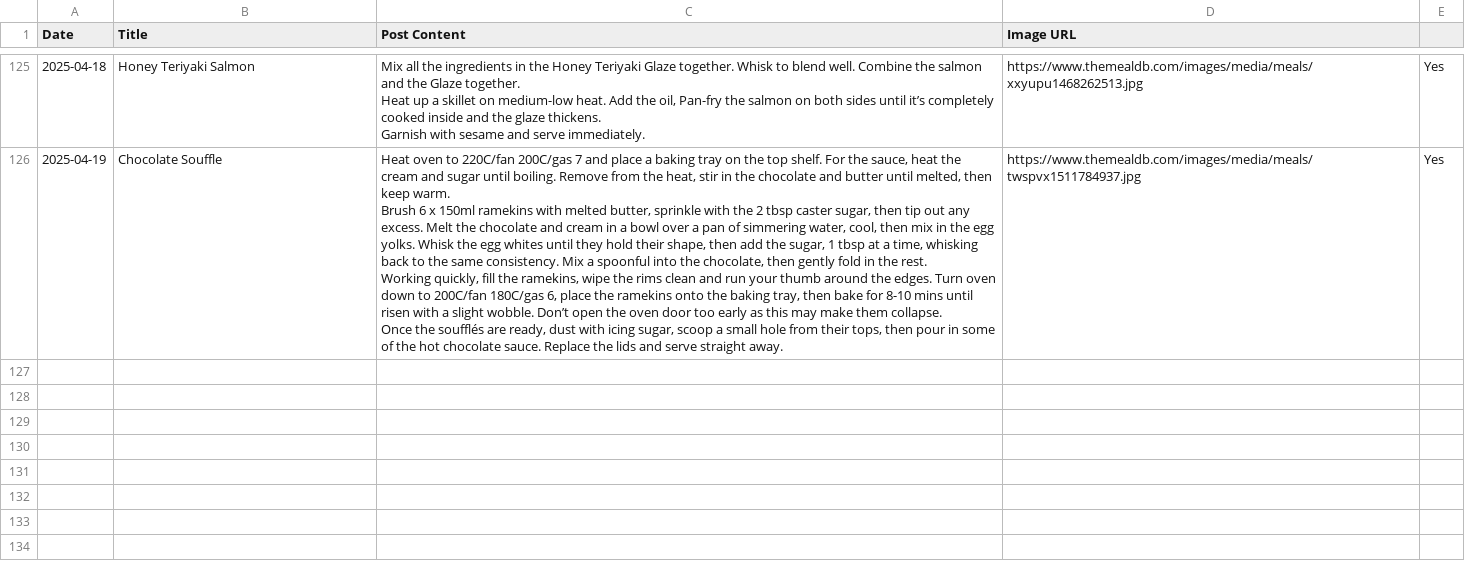
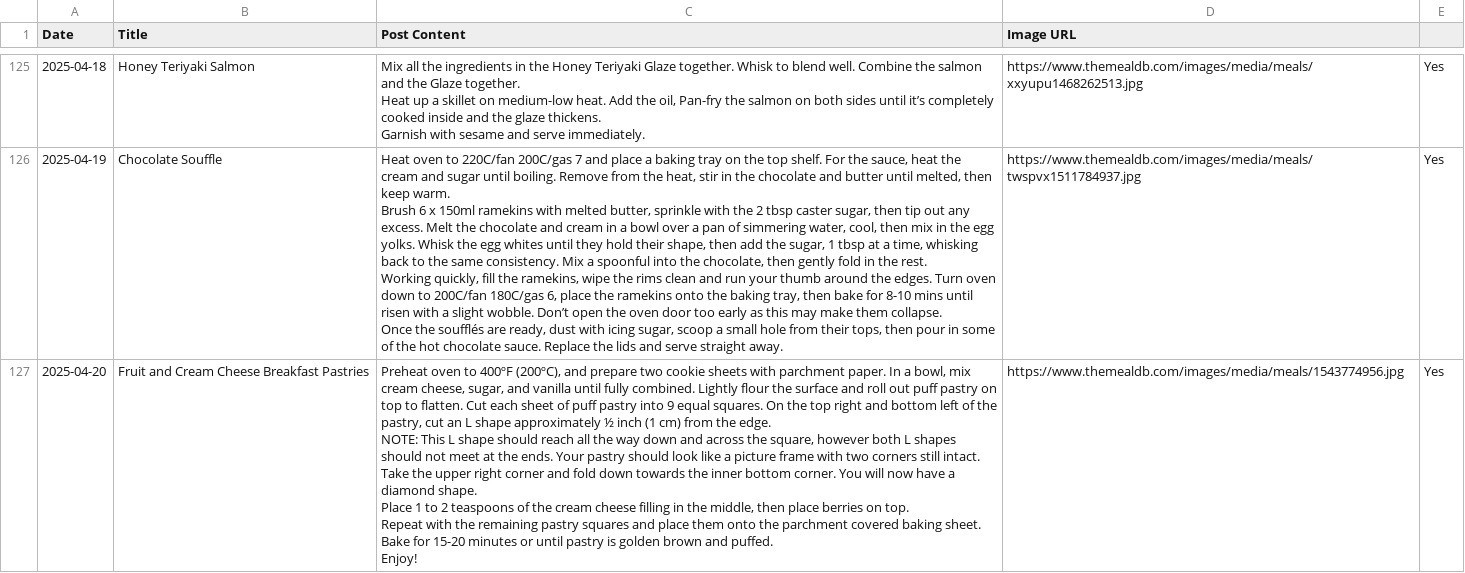
Before and after one commit to ImmutableType/X_IT_BTCETH_BOT, a CSV file: recipes.csv, drawn as a sheet; only a part is shown, gaps mark what is left out.

```diff
--- a/recipes.csv
+++ b/recipes.csv
@@ -874 +874,9 @@ Working quickly, fill the ramekins, wipe the rims clean and run your thumb aroun
 Once the soufflés are ready, dust with icing sugar, scoop a small hole from their tops, then pour in some of the hot chocolate sauce. Replace the lids and serve straight away.",https://www.themealdb.com/images/media/meals/twspvx1511784937.jpg,Yes
+2025-04-20,Fruit and Cream Cheese Breakfast Pastries,"Preheat oven to 400ºF (200ºC), and prepare two cookie sheets with parchment paper. In a bowl, mix cream cheese, sugar, and vanilla until fully combined. Lightly flour the surface and roll out puff pastry on top to flatten. Cut each sheet of puff pastry into 9 equal squares. On the top right and bottom left of the pastry, cut an L shape approximately ½ inch (1 cm) from the edge.
+NOTE: This L shape should reach all the way down and across the square, however both L shapes should not meet at the ends. Your pastry should look like a picture frame with two corners still intact.
+Take the upper right corner and fold down towards the inner bottom corner. You will now have a diamond shape.
+Place 1 to 2 teaspoons of the cream cheese filling in the middle, then place berries on top.
+Repeat with the remaining pastry squares and place them onto the parchment covered baking sheet.
+Bake for 15-20 minutes or until pastry is golden brown and puffed.
+Enjoy!
+",https://www.themealdb.com/images/media/meals/1543774956.jpg,Yes
```
